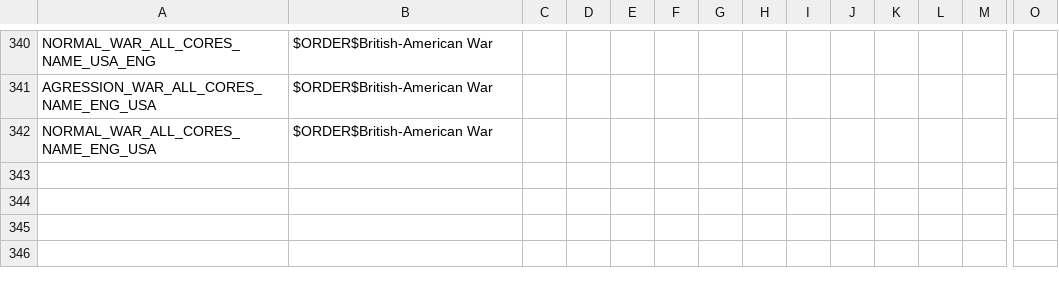
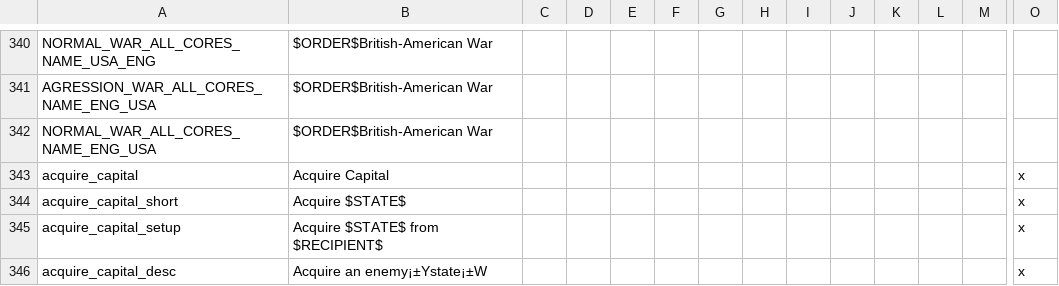
Before and after one commit to Liegnitz/Historical-Project-Mod-overhaul, a CSV file: localisation/00_HPM_wargoals.csv, drawn as a sheet; only a part is shown, gaps mark what is left out; rows hold the shown columns only; the diff names each change by its address in the sheet, - before the commit and + after, or states it on an @@ line.

Commit message:
adds take capital state CB by koyuze
https://old.reddit.com/r/victoria2/comments/jodzga/hpm_how_to_make_a_take_capital_cb/?sort=new

```diff
--- a/localisation/00_HPM_wargoals.csv
+++ b/localisation/00_HPM_wargoals.csv
+row 343: acquire_capital | Acquire Capital |  |  |  |  |  |  |  |  |  |  |  | x
+row 344: acquire_capital_short | Acquire $STATE$ |  |  |  |  |  |  |  |  |  |  |  | x
+row 345: acquire_capital_setup | Acquire $STATE$ from $RECIPIENT$ |  |  |  |  |  |  |  |  |  |  |  | x
+row 346: acquire_capital_desc | Acquire an enemy¡±Ystate¡±W |  |  |  |  |  |  |  |  |  |  |  | x
```
Also changed, not shown: 1 other file.
